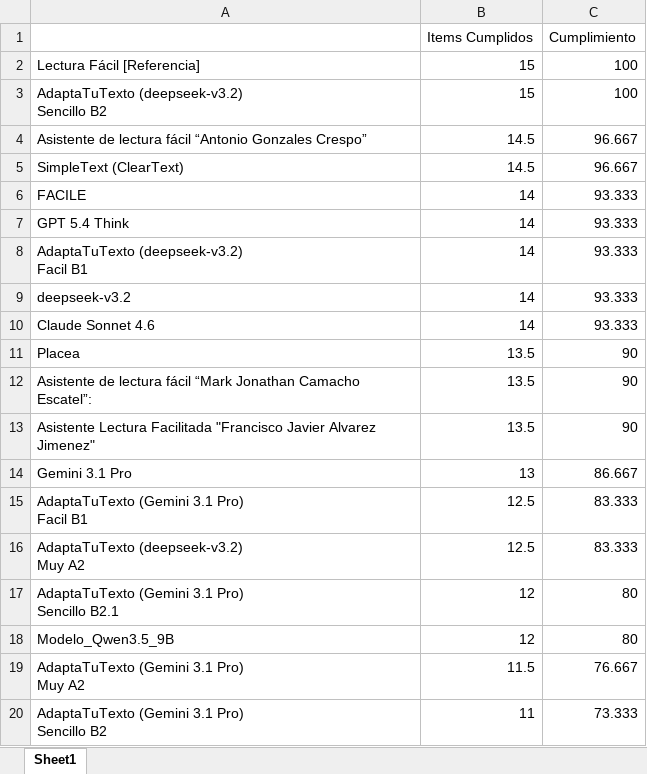
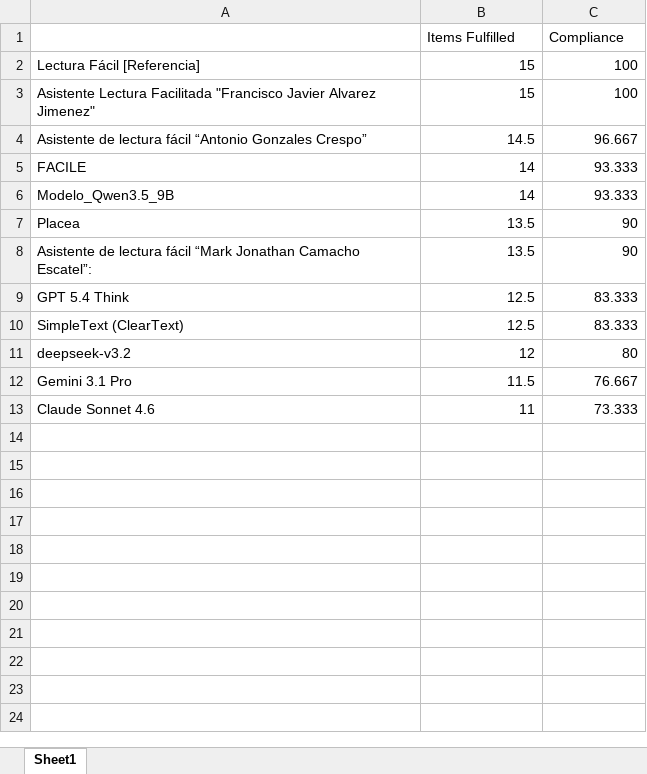
Before and after one commit to JaviMiot/Data_privacy_form_consent_analysis, an Excel workbook: notebooks/01_first_analysis/totales_checkers.xlsx, sheet Sheet1, drawn as a sheet; values as stored, in another font and other column widths than the file's, no borders; removed rows and columns are numbered as before the commit, all else as after; ↵ is a line break in a cell; the diff names each change by its address in the sheet, - before the commit and + after, or states it on an @@ line.

```diff
--- a/notebooks/01_first_analysis/totales_checkers.xlsx (sheet Sheet1)
+++ b/notebooks/01_first_analysis/totales_checkers.xlsx (sheet Sheet1)
-row 1:  | Items Cumplidos | Cumplimiento
+row 1:  | Items Fulfilled | Compliance
-A3: AdaptaTuTexto (deepseek-v3.2) ↵ Sencillo B2
+A3: Asistente Lectura Facilitada "Francisco Javier Alvarez Jimenez"
-row 5: SimpleText (ClearText) | 14.5 | 96.667
-row 7: GPT 5.4 Think | 14 | 93.333
-row 8: AdaptaTuTexto (deepseek-v3.2) ↵ Facil B1 | 14 | 93.333
-row 9: deepseek-v3.2 | 14 | 93.333
-A6: Claude Sonnet 4.6
+A6: Modelo_Qwen3.5_9B
-row 13: Asistente Lectura Facilitada "Francisco Javier Alvarez Jimenez" | 13.5 | 90
-row 14: Gemini 3.1 Pro | 13 | 86.667
-A9: AdaptaTuTexto (Gemini 3.1 Pro) ↵ Facil B1
+A9: GPT 5.4 Think
-A10: AdaptaTuTexto (deepseek-v3.2) ↵ Muy A2
+A10: SimpleText (ClearText)
-row 17: AdaptaTuTexto (Gemini 3.1 Pro) ↵ Sencillo B2.1 | 12 | 80
-A11: Modelo_Qwen3.5_9B
+A11: deepseek-v3.2
-A12: AdaptaTuTexto (Gemini 3.1 Pro) ↵ Muy A2
+A12: Gemini 3.1 Pro
-A13: AdaptaTuTexto (Gemini 3.1 Pro) ↵ Sencillo B2
+A13: Claude Sonnet 4.6
```
Also changed, not shown: notebooks/01_first_analysis/analisis_herramientas_completo.xlsx, notebooks/01_first_analysis/clean.xlsx, 5 other files.
